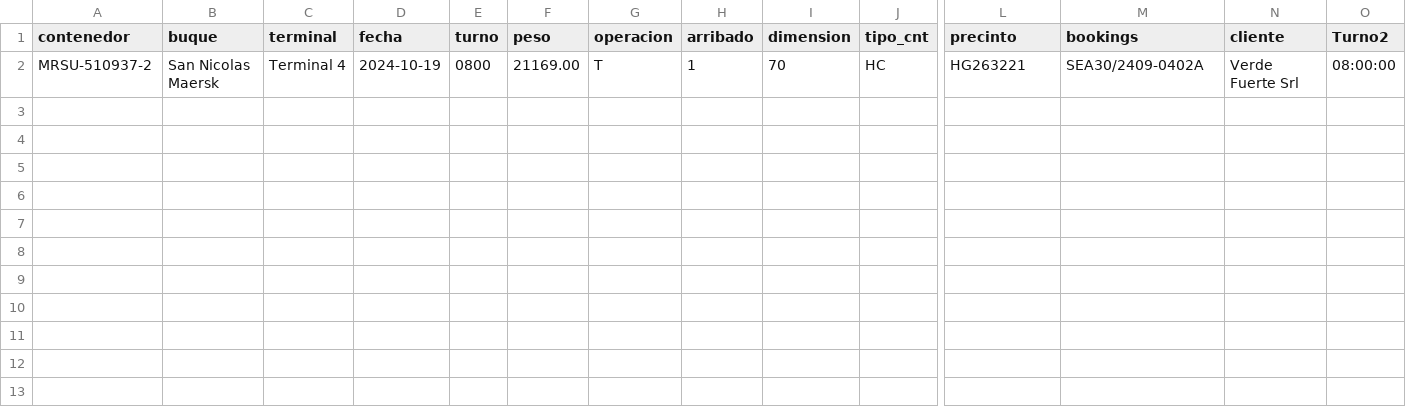
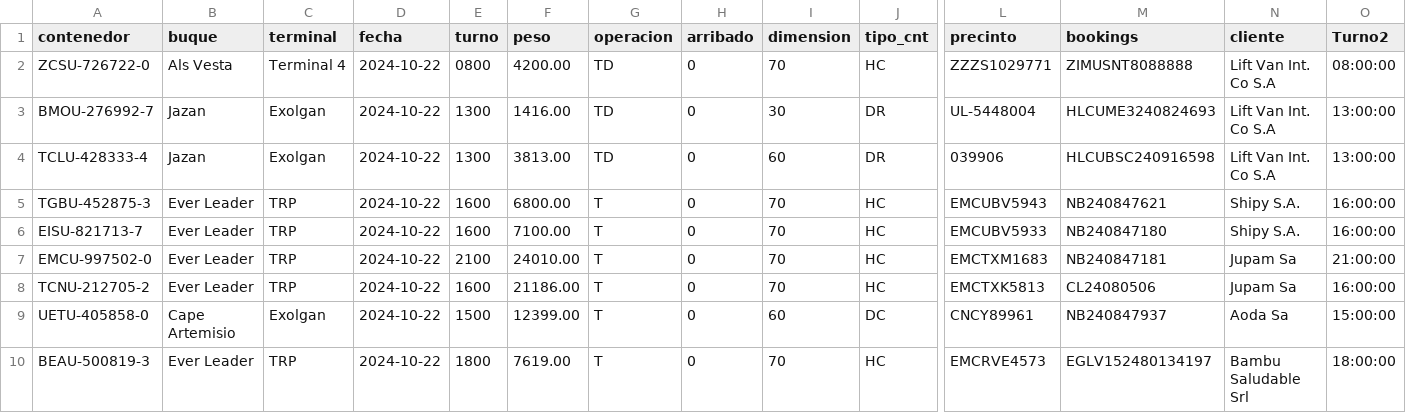
Before and after one commit to marajadesantelmo/dassa_streamlit, a CSV file: data/arribos.csv, drawn as a sheet; only a part is shown, gaps mark what is left out; removed rows and columns are numbered as before the commit, all else as after; rows hold the shown columns only; the diff names each change by its address in the sheet, - before the commit and + after, or states it on an @@ line.

```diff
--- a/data/arribos.csv
+++ b/data/arribos.csv
-row 2: MRSU-510937-2 | San Nicolas Maersk | Terminal 4 | 2024-10-19 | 0800 | 21169.00 | T | 1 | 70 | HC | HG263221 | SEA30/2409-0402A | Verde Fuerte Srl | 08:00:00
+row 2: ZCSU-726722-0 | Als Vesta | Terminal 4 | 2024-10-22 | 0800 | 4200.00 | TD | 0 | 70 | HC | ZZZS1029771 | ZIMUSNT8088888 | Lift Van Int. Co S.A | 08:00:00
+row 3: BMOU-276992-7 | Jazan | Exolgan | 2024-10-22 | 1300 | 1416.00 | TD | 0 | 30 | DR | UL-5448004 | HLCUME3240824693 | Lift Van Int. Co S.A | 13:00:00
+row 4: TCLU-428333-4 | Jazan | Exolgan | 2024-10-22 | 1300 | 3813.00 | TD | 0 | 60 | DR | 039906 | HLCUBSC240916598 | Lift Van Int. Co S.A | 13:00:00
+row 5: TGBU-452875-3 | Ever Leader | TRP | 2024-10-22 | 1600 | 6800.00 | T | 0 | 70 | HC | EMCUBV5943 | NB240847621 | Shipy S.A. | 16:00:00
+row 6: EISU-821713-7 | Ever Leader | TRP | 2024-10-22 | 1600 | 7100.00 | T | 0 | 70 | HC | EMCUBV5933 | NB240847180 | Shipy S.A. | 16:00:00
+row 7: EMCU-997502-0 | Ever Leader | TRP | 2024-10-22 | 2100 | 24010.00 | T | 0 | 70 | HC | EMCTXM1683 | NB240847181 | Jupam Sa | 21:00:00
+row 8: TCNU-212705-2 | Ever Leader | TRP | 2024-10-22 | 1600 | 21186.00 | T | 0 | 70 | HC | EMCTXK5813 | CL24080506 | Jupam Sa | 16:00:00
+row 9: UETU-405858-0 | Cape Artemisio | Exolgan | 2024-10-22 | 1500 | 12399.00 | T | 0 | 60 | DC | CNCY89961 | NB240847937 | Aoda Sa | 15:00:00
+row 10: BEAU-500819-3 | Ever Leader | TRP | 2024-10-22 | 1800 | 7619.00 | T | 0 | 70 | HC | EMCRVE4573 | EGLV152480134197 | Bambu Saludable Srl | 18:00:00
```
Also changed, not shown: data/arribos_expo.csv, data/existente_alm.csv, 20 other files.
